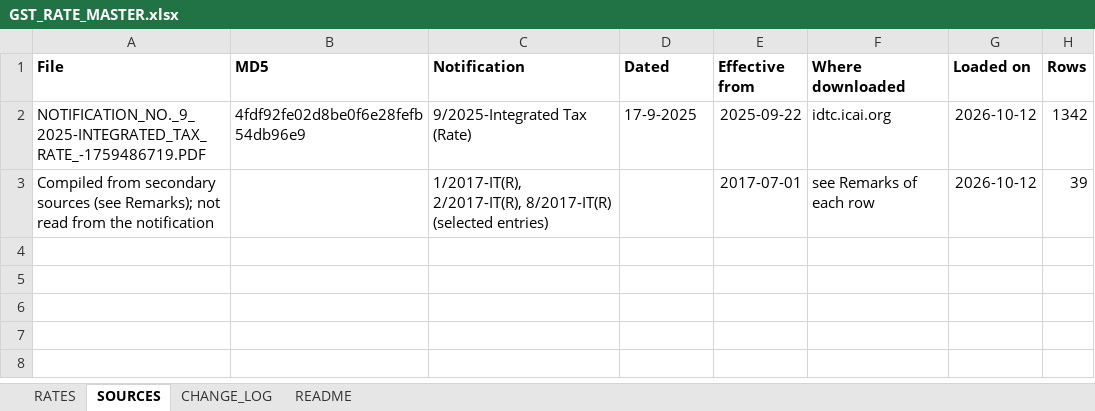
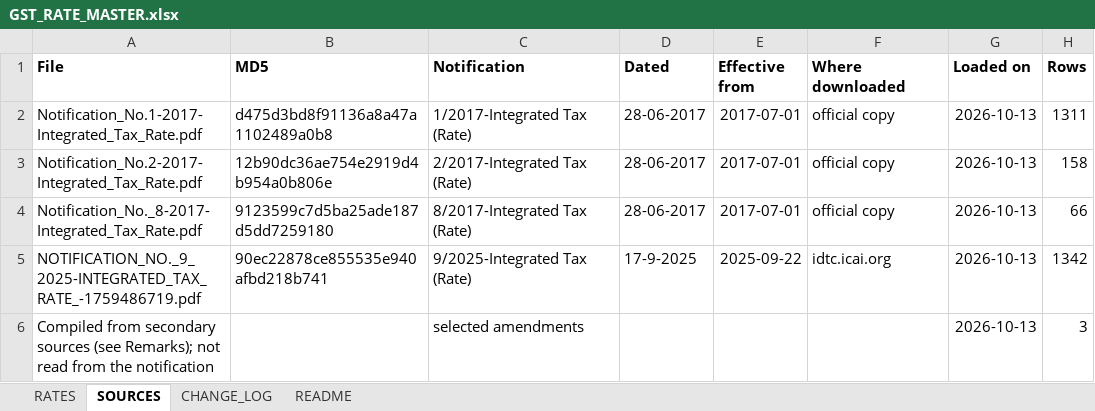
Before and after one commit to rlm1711204/gst-prime-investigation, an Excel workbook: rate_master/GST_RATE_MASTER.xlsx, sheet SOURCES, drawn as a sheet; values as stored, in another font and other column widths than the file's, no borders; addresses are those after the commit; the diff names each change by its address in the sheet, - before the commit and + after, or states it on an @@ line.

```diff
--- a/rate_master/GST_RATE_MASTER.xlsx (sheet SOURCES)
+++ b/rate_master/GST_RATE_MASTER.xlsx (sheet SOURCES)
+row 2: Notification_No.1-2017-Integrated_Tax_Rate.pdf | d475d3bd8f91136a8a47a1102489a0b8 | 1/2017-Integrated Tax (Rate) | 28-06-2017 | 2017-07-01 | official copy | 2026-10-13 | 1311
+row 3: Notification_No.2-2017-Integrated_Tax_Rate.pdf | 12b90dc36ae754e2919d4b954a0b806e | 2/2017-Integrated Tax (Rate) | 28-06-2017 | 2017-07-01 | official copy | 2026-10-13 | 158
+row 4: Notification_No._8-2017-Integrated_Tax_Rate.pdf | 9123599c7d5ba25ade187d5dd7259180 | 8/2017-Integrated Tax (Rate) | 28-06-2017 | 2017-07-01 | official copy | 2026-10-13 | 66
-A5 (File): NOTIFICATION_NO._9_2025-INTEGRATED_TAX_RATE_-1759486719.PDF
+A5 (File): NOTIFICATION_NO._9_2025-INTEGRATED_TAX_RATE_-1759486719.pdf
-B5 (MD5): 4fdf92fe02d8be0f6e28fefb54db96e9
+B5 (MD5): 90ec22878ce855535e940afbd218b741
-G5:G6 (Loaded on): 2026-10-12
+G5:G6 (Loaded on): 2026-10-13
-C6 (Notification): 1/2017-IT(R), 2/2017-IT(R), 8/2017-IT(R) (selected entries)
+C6 (Notification): selected amendments
-E6 (Effective from): 2017-07-01
+E6 (Effective from): (empty)
-F6 (Where downloaded): see Remarks of each row
+F6 (Where downloaded): (empty)
-H6 (Rows): 39
+H6 (Rows): 3
```
Also changed, not shown: sheet RATES, sheet CHANGE_LOG, sheet README, 3 other files.
